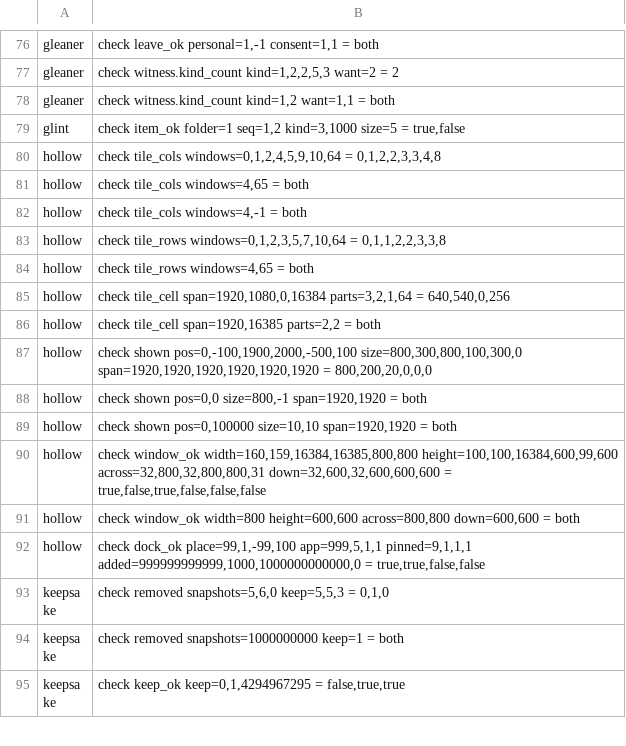
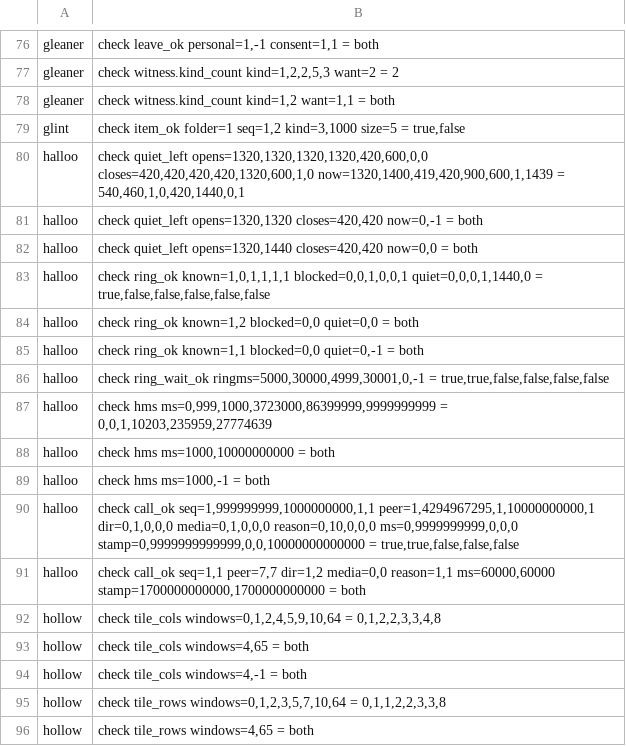
Before and after one commit to sykomiked/ZEDEC-XERO-VULPINE-V1.0.0, a TSV file: kernel/src/apps/CHECKS.tsv, drawn as a sheet; only a part is shown, gaps mark what is left out; the shorter side is filled out with more unchanged rows.

```diff
--- a/kernel/src/apps/CHECKS.tsv
+++ b/kernel/src/apps/CHECKS.tsv
@@ -79,2 +79,14 @@ gleaner	check witness.kind_count kind=1,2 want=1,1 = both
 glint	check item_ok folder=1 seq=1,2 kind=3,1000 size=5 = true,false
+halloo	check quiet_left opens=1320,1320,1320,1320,420,600,0,0 closes=420,420,420,420,1320,600,1,0 now=1320,1400,419,420,900,600,1,1439 = 540,460,1,0,420,1440,0,1
+halloo	check quiet_left opens=1320,1320 closes=420,420 now=0,-1 = both
+halloo	check quiet_left opens=1320,1440 closes=420,420 now=0,0 = both
+halloo	check ring_ok known=1,0,1,1,1,1 blocked=0,0,1,0,0,1 quiet=0,0,0,1,1440,0 = true,false,false,false,false,false
+halloo	check ring_ok known=1,2 blocked=0,0 quiet=0,0 = both
+halloo	check ring_ok known=1,1 blocked=0,0 quiet=0,-1 = both
+halloo	check ring_wait_ok ringms=5000,30000,4999,30001,0,-1 = true,true,false,false,false,false
+halloo	check hms ms=0,999,1000,3723000,86399999,9999999999 = 0,0,1,10203,235959,27774639
+halloo	check hms ms=1000,10000000000 = both
+halloo	check hms ms=1000,-1 = both
+halloo	check call_ok seq=1,999999999,1000000000,1,1 peer=1,4294967295,1,10000000000,1 dir=0,1,0,0,0 media=0,1,0,0,0 reason=0,10,0,0,0 ms=0,9999999999,0,0,0 stamp=0,9999999999999,0,0,10000000000000 = true,true,false,false,false
+halloo	check call_ok seq=1,1 peer=7,7 dir=1,2 media=0,0 reason=1,1 ms=60000,60000 stamp=1700000000000,1700000000000 = both
 hollow	check tile_cols windows=0,1,2,4,5,9,10,64 = 0,1,2,2,3,3,4,8
```
Also changed, not shown: kernel/src/alexandria/SLOTS.tsv, kernel/src/apps/CONCEPTS.tsv, 21 other files.
